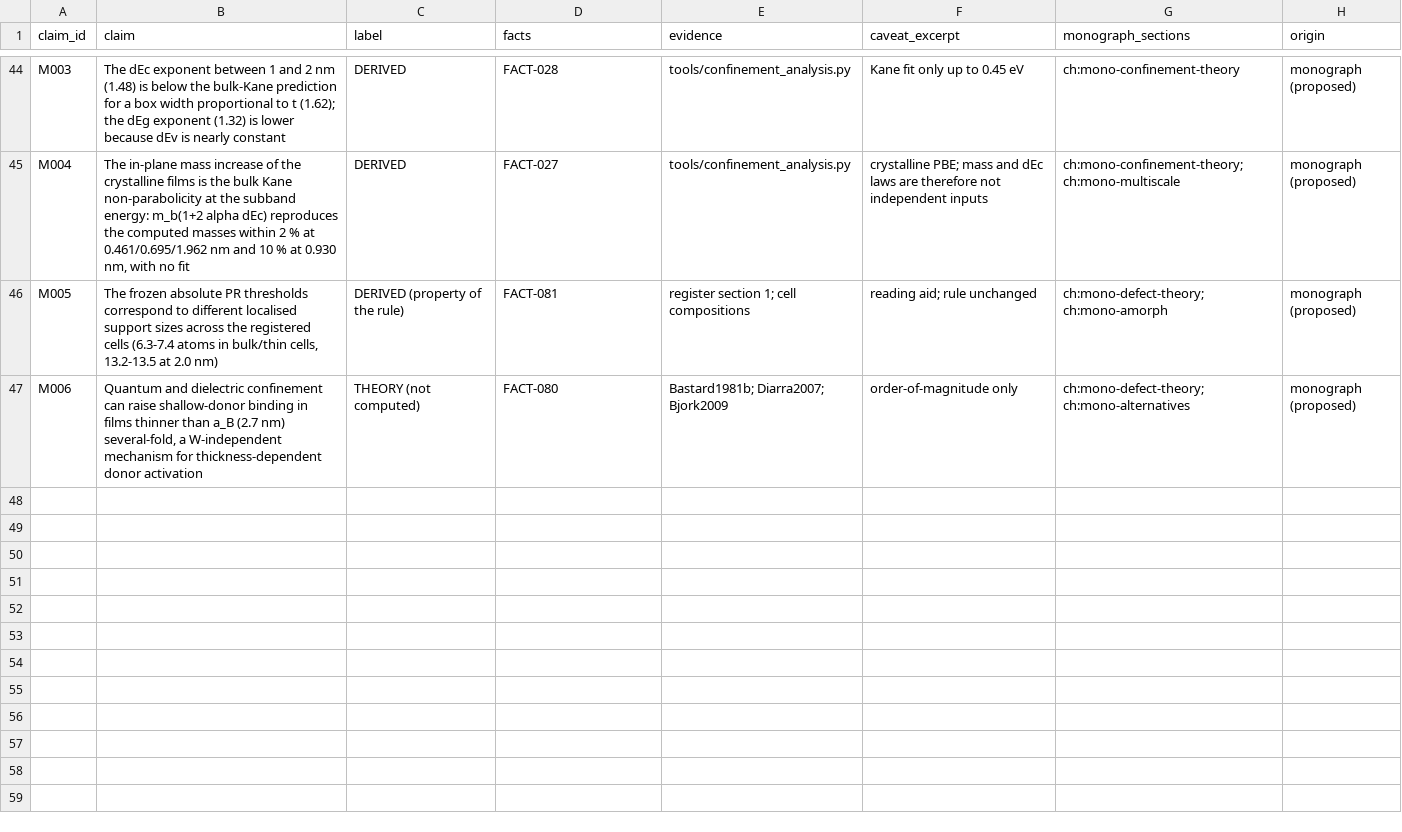
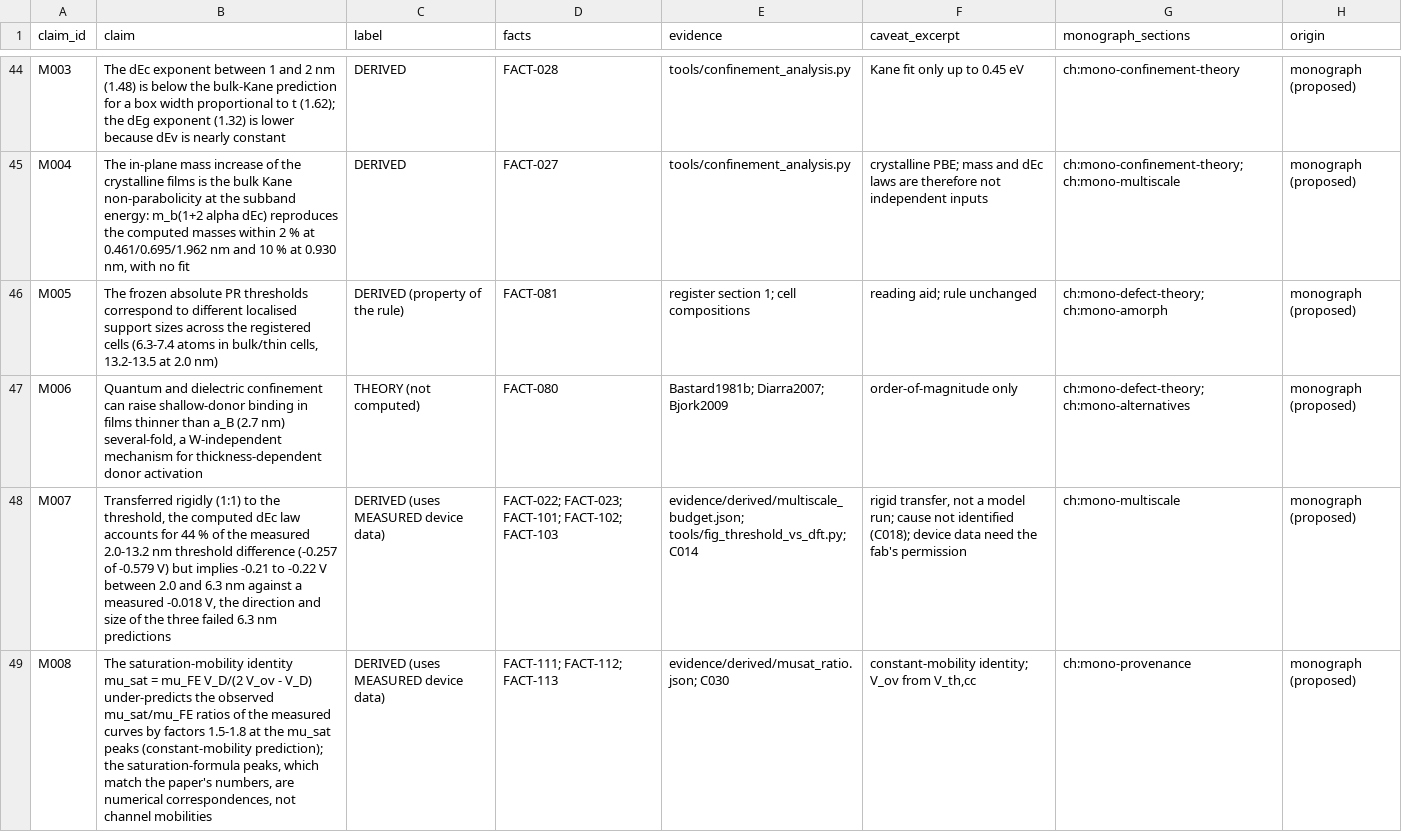
Before and after one commit to mahmuoudAE/iwo-tft-tcad-dft, a TSV file: research_monograph/evidence/CLAIM_SOURCE_MAP.tsv, drawn as a sheet; only a part is shown, gaps mark what is left out; the diff names each change by its address in the sheet, - before the commit and + after, or states it on an @@ line.

```diff
--- a/research_monograph/evidence/CLAIM_SOURCE_MAP.tsv
+++ b/research_monograph/evidence/CLAIM_SOURCE_MAP.tsv
+row 48: M007 | Transferred rigidly (1:1) to the threshold, the computed dEc law accounts for 44 % of the measured 2.0-13.2 nm threshold difference (-0.257 of -0.579 V) but implies -0.21 to -0.22 V between 2.0 and 6.3 nm against a measured -0.018 V, the direction and size of the three failed 6.3 nm predictions | DERIVED (uses MEASURED device data) | FACT-022; FACT-023; FACT-101; FACT-102; FACT-103 | evidence/derived/multiscale_budget.json; tools/fig_threshold_vs_dft.py; C014 | rigid transfer, not a model run; cause not identified (C018); device data need the fab's permission | ch:mono-multiscale | monograph (proposed)
+row 49: M008 | The saturation-mobility identity mu_sat = mu_FE V_D/(2 V_ov - V_D) under-predicts the observed mu_sat/mu_FE ratios of the measured curves by factors 1.5-1.8 at the mu_sat peaks (constant-mobility prediction); the saturation-formula peaks, which match the paper's numbers, are numerical correspondences, not channel mobilities | DERIVED (uses MEASURED device data) | FACT-111; FACT-112; FACT-113 | evidence/derived/musat_ratio.json; C030 | constant-mobility identity; V_ov from V_th,cc | ch:mono-provenance | monograph (proposed)
```
Also changed, not shown: 12 other files.
